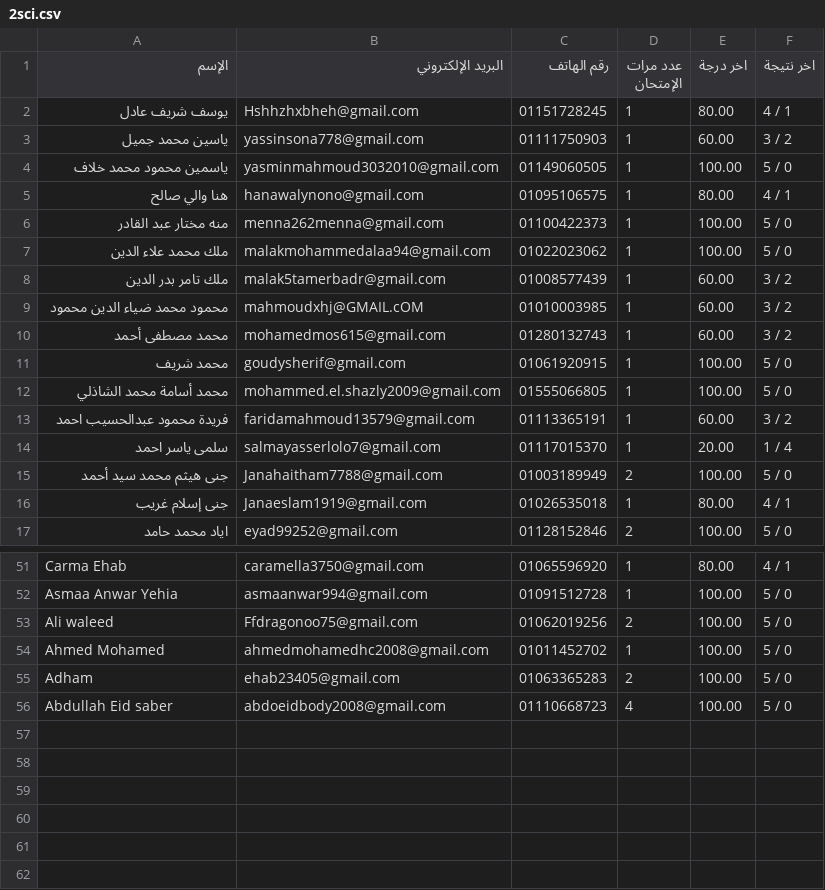
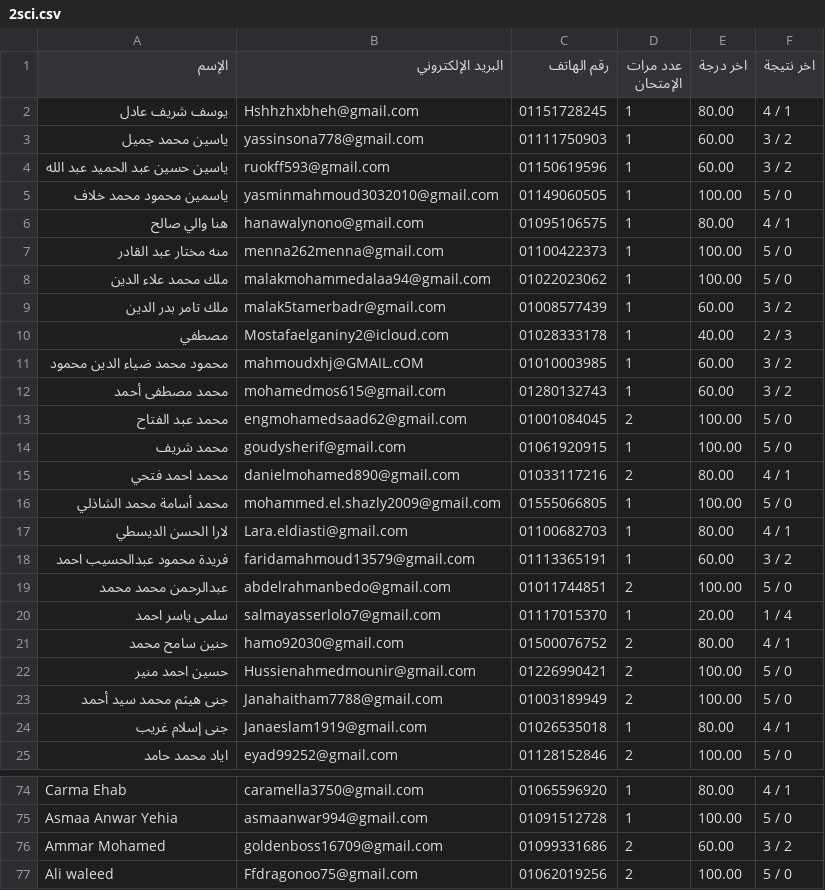
Before and after one commit to Harvovich/Marks-csv, a CSV file: 2sci.csv, drawn as a sheet; only a part is shown, gaps mark what is left out; the shorter side is filled out with more unchanged rows; the diff covers the shown part only; the diff names each change by its address in the sheet, - before the commit and + after, or states it on an @@ line.

```diff
--- a/2sci.csv
+++ b/2sci.csv
+row 4: ياسين حسين عبد الحميد عبد الله | ruokff593@gmail.com | 01150619596 | 1 | 60.00 | 3 / 2
+row 10: مصطفي | Mostafaelganiny2@icloud.com | 01028333178 | 1 | 40.00 | 2 / 3
+row 13: محمد عبد الفتاح | engmohamedsaad62@gmail.com | 01001084045 | 2 | 100.00 | 5 / 0
+row 15: محمد احمد فتحي | danielmohamed890@gmail.com | 01033117216 | 2 | 80.00 | 4 / 1
+row 17: لارا الحسن الديسطي | Lara.eldiasti@gmail.com | 01100682703 | 1 | 80.00 | 4 / 1
+row 19: عبدالرحمن محمد محمد | abdelrahmanbedo@gmail.com | 01011744851 | 2 | 100.00 | 5 / 0
+row 21: حنين سامح محمد | hamo92030@gmail.com | 01500076752 | 2 | 80.00 | 4 / 1
+row 22: حسين احمد منير | Hussienahmedmounir@gmail.com | 01226990421 | 2 | 100.00 | 5 / 0
+row 76: Ammar Mohamed | goldenboss16709@gmail.com | 01099331686 | 2 | 60.00 | 3 / 2
```
Also changed, not shown: 15 added rows elsewhere in this file.
